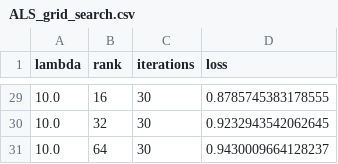
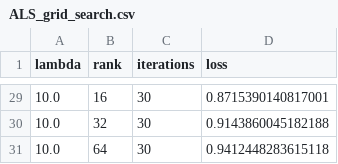
Before and after one commit to dubachti/SVDpp-Attention-Gating, a CSV file: gs_results/ALS_grid_search.csv, drawn as a sheet; only a part is shown, gaps mark what is left out; the diff covers the shown part only.

```diff
--- a/gs_results/ALS_grid_search.csv
+++ b/gs_results/ALS_grid_search.csv
@@ -29,3 +29,3 @@ lambda,rank,iterations,loss
-10.0,16,30,0.8785745383178555
-10.0,32,30,0.9232943542062645
-10.0,64,30,0.9430009664128237
+10.0,16,30,0.8715390140817001
+10.0,32,30,0.9143860045182188
+10.0,64,30,0.9412448283615118
```
Also changed, not shown: 27 edited cells elsewhere in this file, 3 other files.
